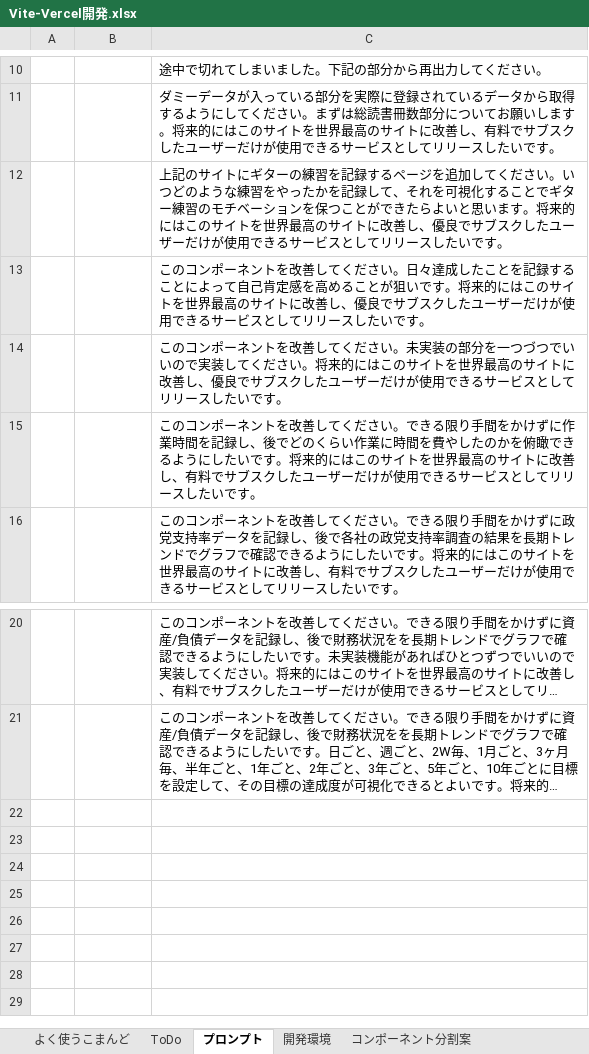
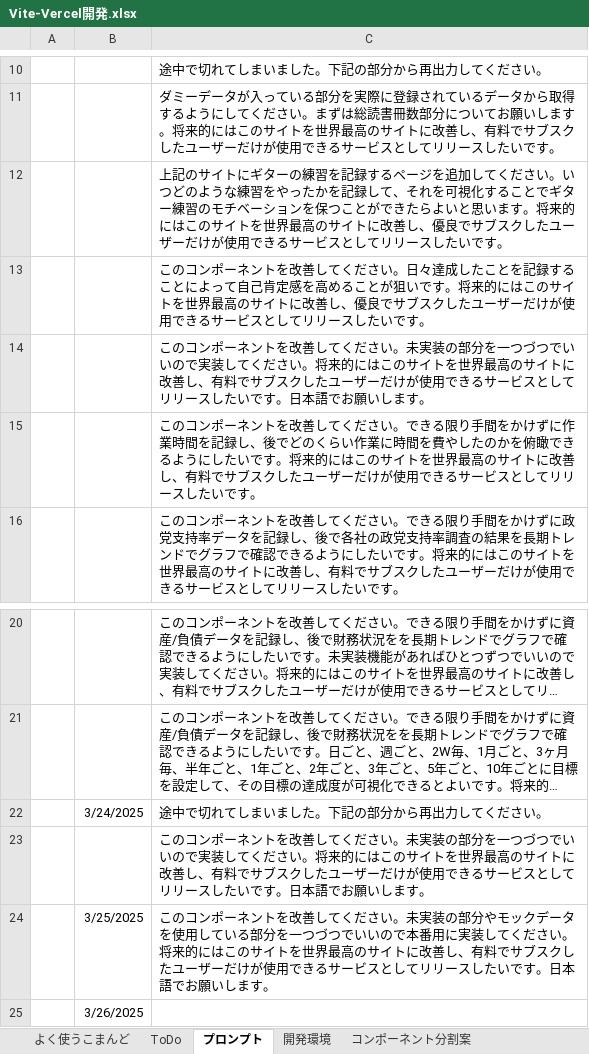
Before and after one commit to umezawakanta/work-time-tracker, an Excel workbook: Vite-Vercel開発.xlsx, sheet プロンプト, drawn as a sheet; only a part is shown, gaps mark what is left out; long unchanged cells end in …; values as stored, in another font and other column widths than the file's, no borders; the diff names each change by its address in the sheet, - before the commit and + after, or states it on an @@ line.

```diff
--- a/Vite-Vercel開発.xlsx (sheet プロンプト)
+++ b/Vite-Vercel開発.xlsx (sheet プロンプト)
-C14: …改善し、優良でサブスクしたユーザーだけが使用できるサービスとしてリリースしたいです。
+C14: …改善し、有料でサブスクしたユーザーだけが使用できるサービスとしてリリースしたいです。日本語でお願いします。
+row 22:  | 3/24/2025 | 途中で切れてしまいました。下記の部分から再出力してください。
+row 23:  |  | このコンポーネントを改善してください。未実装の部分を一つづつでいいので実装してください。将来的にはこのサイトを世界最高のサイトに改善し、有料でサブスクしたユーザーだけが使用できるサービスとしてリリースしたいです。日本語でお願いします。
+row 24:  | 3/25/2025 | このコンポーネントを改善してください。未実装の部分やモックデータを使用している部分を一つづつでいいので本番用に実装してください。将来的にはこのサイトを世界最高のサイトに改善し、有料でサブスクしたユーザーだけが使用できるサービスとしてリリースしたいです。日本語でお願いします。
+row 25:  | 3/26/2025
```
Also changed, not shown: sheet ToDo, 7 other files.
